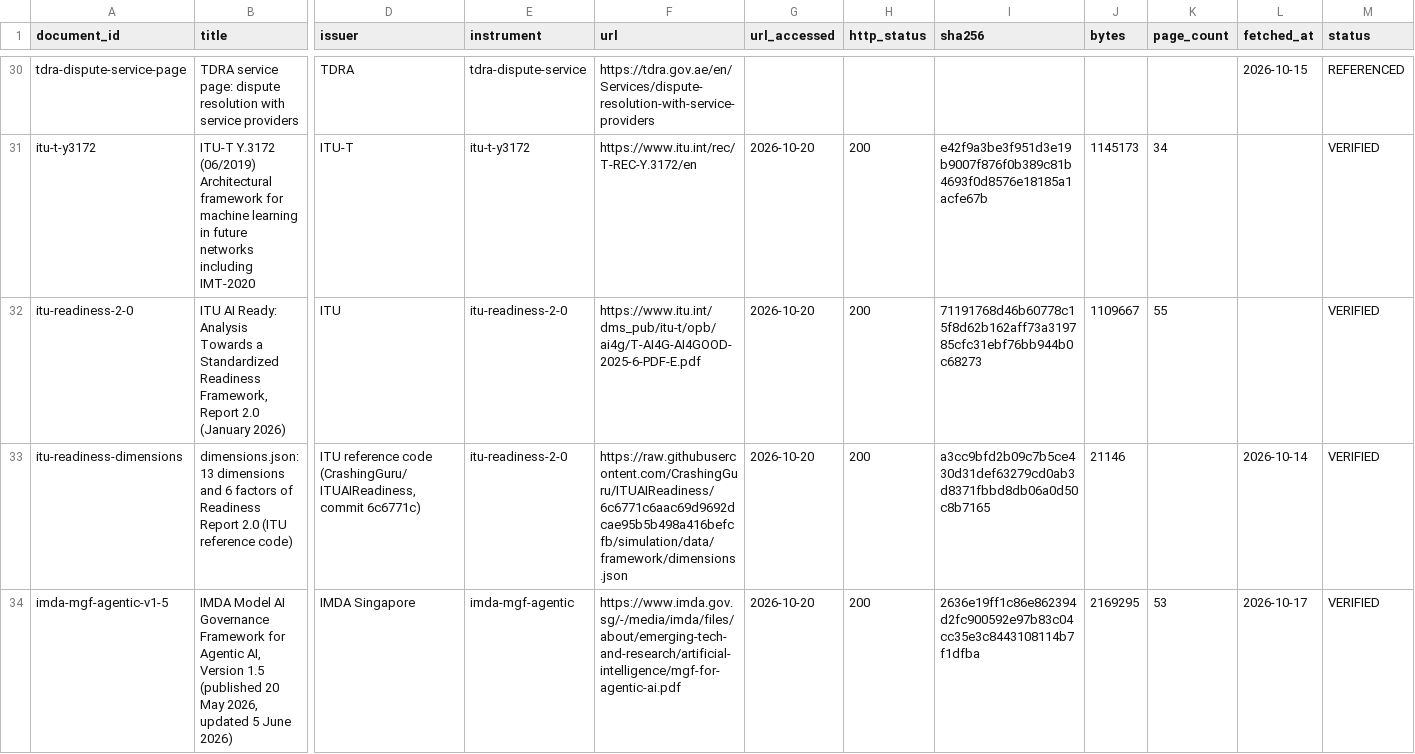
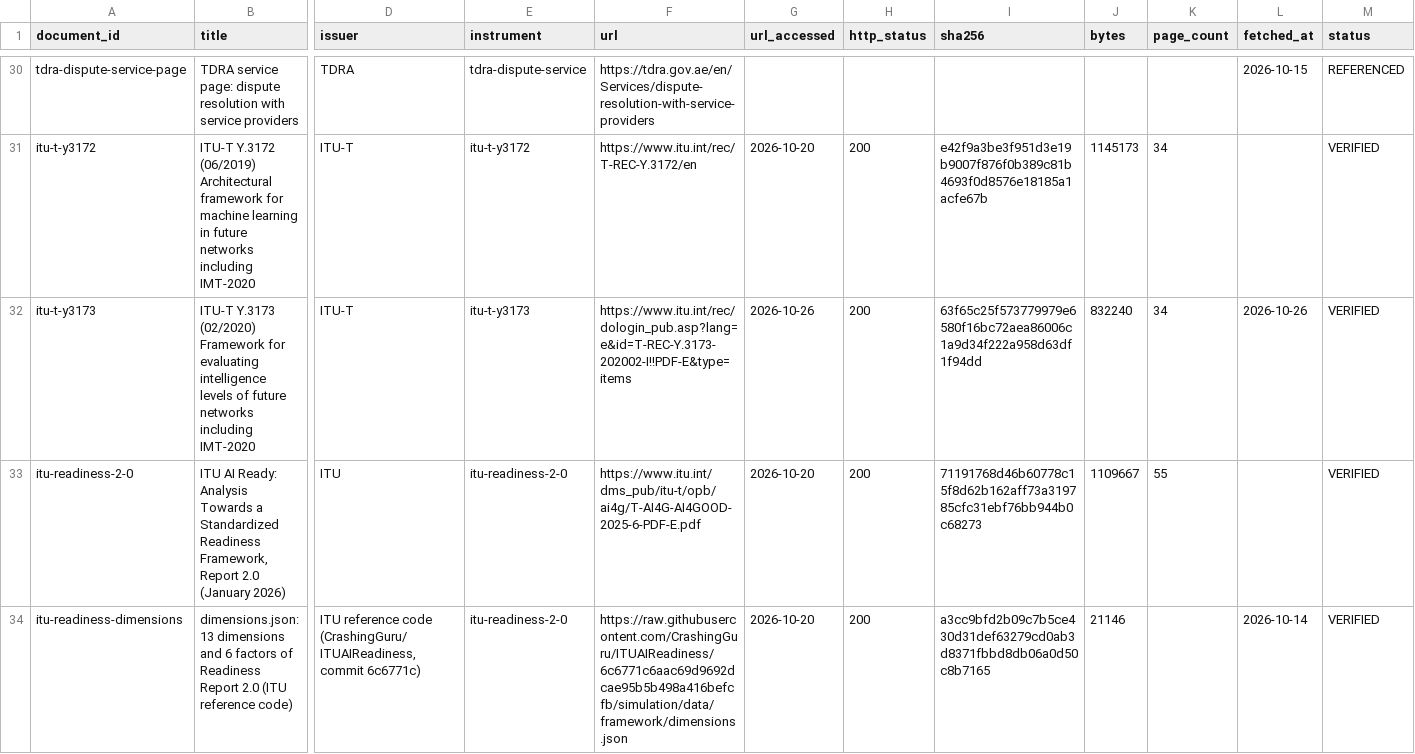
Before and after one commit to SHRA1M/onyx-hackathon-build, a CSV file: kb/manifest.csv, drawn as a sheet; only a part is shown, gaps mark what is left out; the shorter side is filled out with more unchanged rows; rows hold the shown columns only; the diff names each change by its address in the sheet, - before the commit and + after, or states it on an @@ line.

```diff
--- a/kb/manifest.csv
+++ b/kb/manifest.csv
+row 32: itu-t-y3173 | ITU-T Y.3173 (02/2020) Framework for evaluating intelligence levels of future networks including IMT-2020 | ITU-T | itu-t-y3173 | https://www.itu.int/rec/dologin_pub.asp?lang=e&id=T-REC-Y.3173-202002-I!!PDF-E&type=items | 2026-10-26 | 200 | 63f65c25f573779979e6580f16bc72aea86006c1a9d34f222a958d63df1f94dd | 832240 | 34 | 2026-10-26 | VERIFIED
```
Also changed, not shown: 18 other files.
